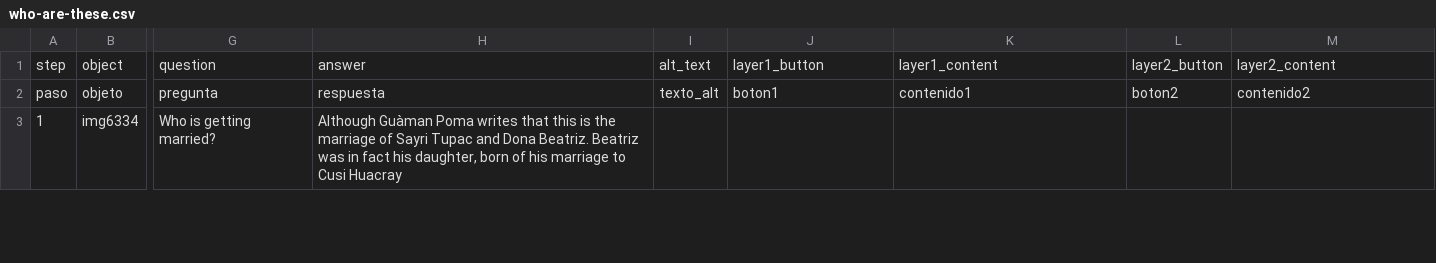
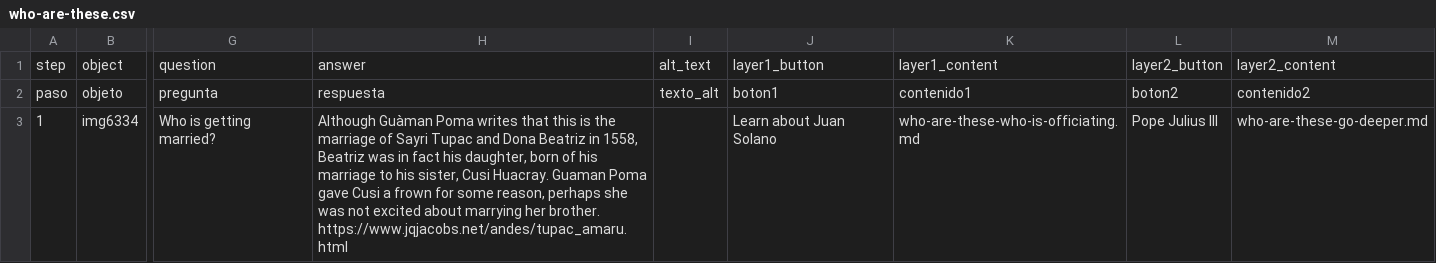
Before and after one commit to 140maeve/gumanpoma, a CSV file: telar-content/spreadsheets/who-are-these.csv, drawn as a sheet; only a part is shown, gaps mark what is left out; the diff covers the shown part only; the diff names each change by its address in the sheet, - before the commit and + after, or states it on an @@ line.

Commit message:
Modify 1 story, add 5 objects
Added:
  Object: pope julius
  Object: Cusi Huarcay
  Object: Cusco peru
  Object: Sayri Tupac
  Object: Mendoza and Sayri Túpac, King of Peru

Changed:
  Story: Marriage of Sayri Tupac Inka and Doña Beatriz

Published via Telar Compositor

```diff
--- a/telar-content/spreadsheets/who-are-these.csv
+++ b/telar-content/spreadsheets/who-are-these.csv
-H3: …and Dona Beatriz. Beatriz was in fact his daughter, born of his marriage to Cusi Huacray
+H3: …and Dona Beatriz in 1558, Beatriz was in fact his daughter, born of his marriage to his sister, Cusi Huacray. Guaman Poma gave Cusi a frown for some reason, perhaps she was not excited about marrying her brother. https://www.jqjacobs.net/andes/tupac_amaru.html
-J3: (empty)
+J3: Learn about Juan Solano
-K3: (empty)
+K3: who-are-these-who-is-officiating.md
-L3: (empty)
+L3: Pope Julius III
-M3: (empty)
+M3: who-are-these-go-deeper.md
```
Also changed, not shown: 1 removed row and 12 edited cells elsewhere in this file, telar-content/spreadsheets/objects.csv, telar-content/spreadsheets/project.csv, 3 other files.
